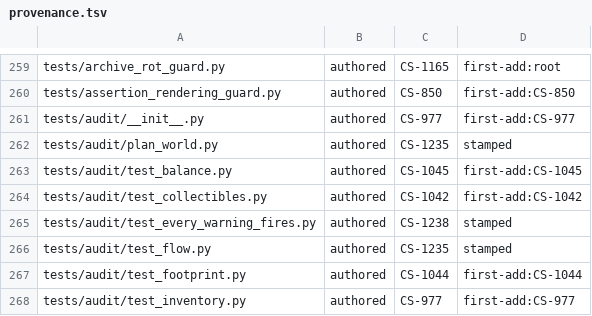
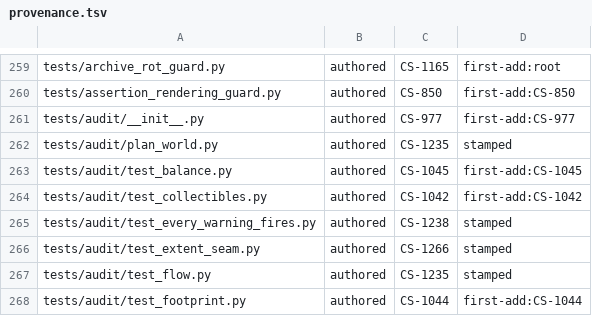
Before and after one commit to Remus3/ClockSpeed, a TSV file: tools/provenance.tsv, drawn as a sheet; only a part is shown, gaps mark what is left out; the shorter side is filled out with more unchanged rows.

Commit message:
CS-1266 - stamp the extent-seam test's provenance row
The pre-push suite failed tests/test_provenance_manifest.py: the new
tests/audit/test_extent_seam.py had no row in tools/provenance.tsv.

```diff
--- a/tools/provenance.tsv
+++ b/tools/provenance.tsv
@@ -265,2 +265,3 @@ tests/audit/test_collectibles.py	authored	CS-1042	first-add:CS-1042
 tests/audit/test_every_warning_fires.py	authored	CS-1238	stamped
+tests/audit/test_extent_seam.py	authored	CS-1266	stamped
 tests/audit/test_flow.py	authored	CS-1235	stamped
```
